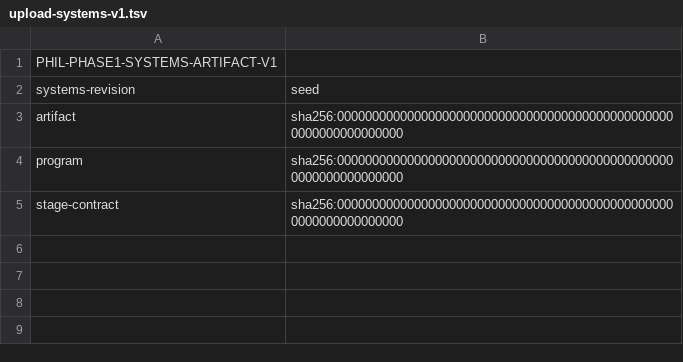
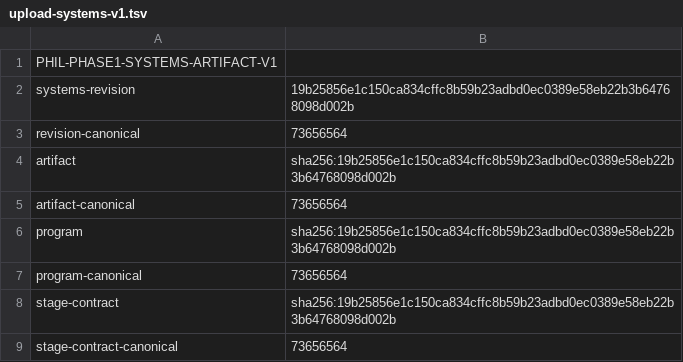
Before and after one commit to abiggerhammer/phil, a TSV file: handoff/phase1/runtime/upload-systems-v1.tsv, drawn as a sheet.

Commit message:
Refresh upload systems canonical seed

```diff
--- a/handoff/phase1/runtime/upload-systems-v1.tsv
+++ b/handoff/phase1/runtime/upload-systems-v1.tsv
@@ -1,5 +1,9 @@
 PHIL-PHASE1-SYSTEMS-ARTIFACT-V1
-systems-revision	seed
-artifact	sha256:0000000000000000000000000000000000000000000000000000000000000000
-program	sha256:0000000000000000000000000000000000000000000000000000000000000000
-stage-contract	sha256:0000000000000000000000000000000000000000000000000000000000000000
+systems-revision	19b25856e1c150ca834cffc8b59b23adbd0ec0389e58eb22b3b64768098d002b
+revision-canonical	73656564
+artifact	sha256:19b25856e1c150ca834cffc8b59b23adbd0ec0389e58eb22b3b64768098d002b
+artifact-canonical	73656564
+program	sha256:19b25856e1c150ca834cffc8b59b23adbd0ec0389e58eb22b3b64768098d002b
+program-canonical	73656564
+stage-contract	sha256:19b25856e1c150ca834cffc8b59b23adbd0ec0389e58eb22b3b64768098d002b
+stage-contract-canonical	73656564
```
